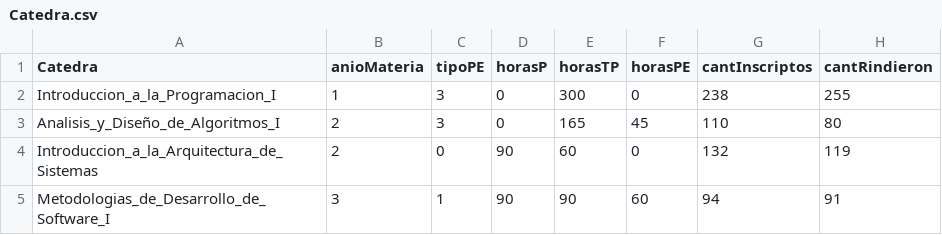
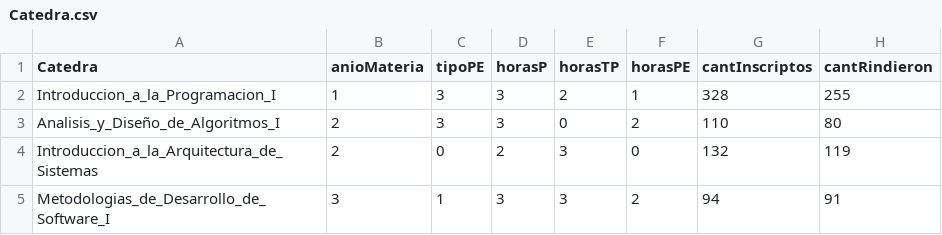
Before and after one commit to faka95/Cuantificador, a CSV file: resources/Catedra.csv, drawn as a sheet.

```diff
--- a/resources/Catedra.csv
+++ b/resources/Catedra.csv
@@ -1,5 +1,5 @@
 Catedra,anioMateria,tipoPE,horasP,horasTP,horasPE,cantInscriptos,cantRindieron
-Introduccion_a_la_Programacion_I,1,3,0,300,0,238,255
-Analisis_y_Diseño_de_Algoritmos_I,2,3,0,165,45,110,80
-Introduccion_a_la_Arquitectura_de_Sistemas,2,0,90,60,0,132,119
-Metodologias_de_Desarrollo_de_Software_I,3,1,90,90,60,94,91
+Introduccion_a_la_Programacion_I,            1, 3, 3, 2, 1, 328, 255
+Analisis_y_Diseño_de_Algoritmos_I,           2, 3, 3, 0, 2, 110, 80
+Introduccion_a_la_Arquitectura_de_Sistemas,  2, 0, 2, 3, 0, 132, 119
+Metodologias_de_Desarrollo_de_Software_I,    3, 1, 3, 3, 2, 94,  91
```
Also changed, not shown: 10 other files.
